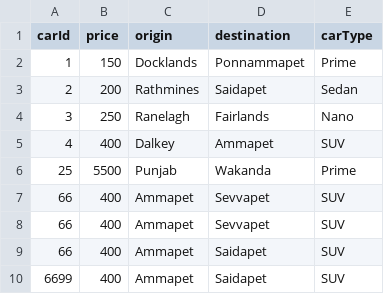
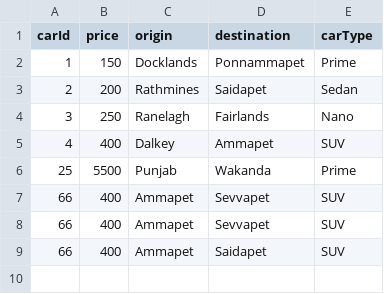
Before and after one commit to Naveenprasanthv/car-booking, a CSV file: src/main/resources/examples/cars.csv, drawn as a sheet; the diff names each change by its address in the sheet, - before the commit and + after, or states it on an @@ line.

Commit message:
col

```diff
--- a/src/main/resources/examples/cars.csv
+++ b/src/main/resources/examples/cars.csv
-row 10: 6699 | 400 | Ammapet | Saidapet | SUV
```
